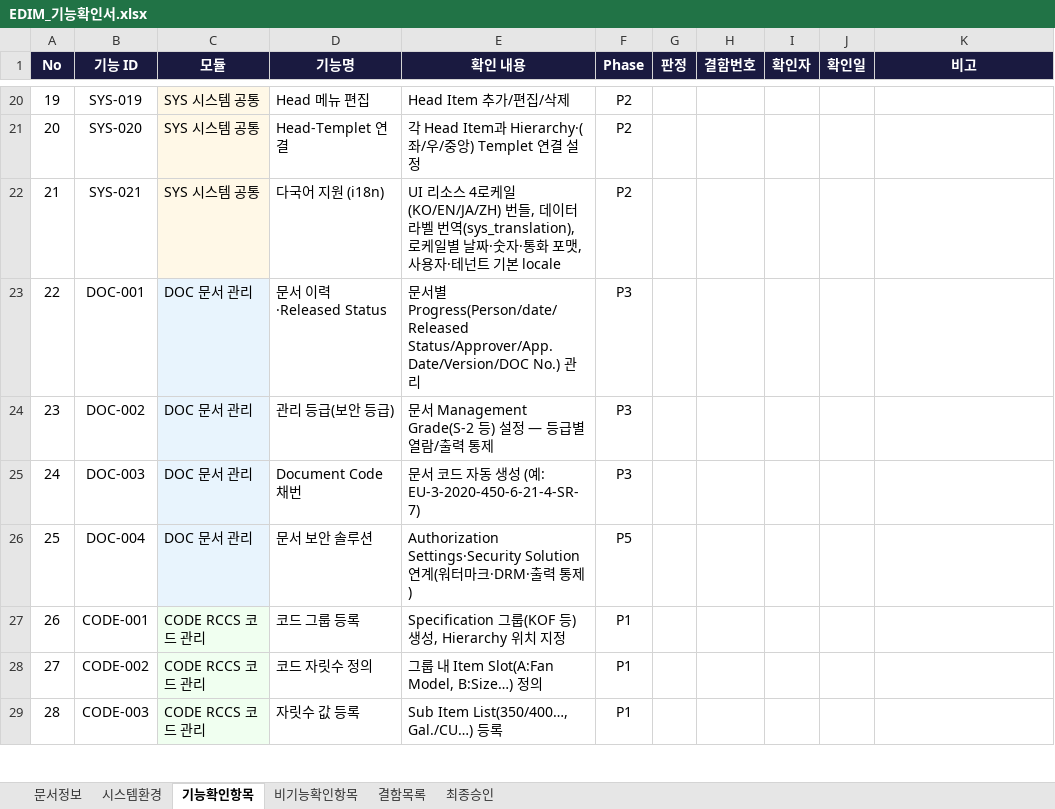
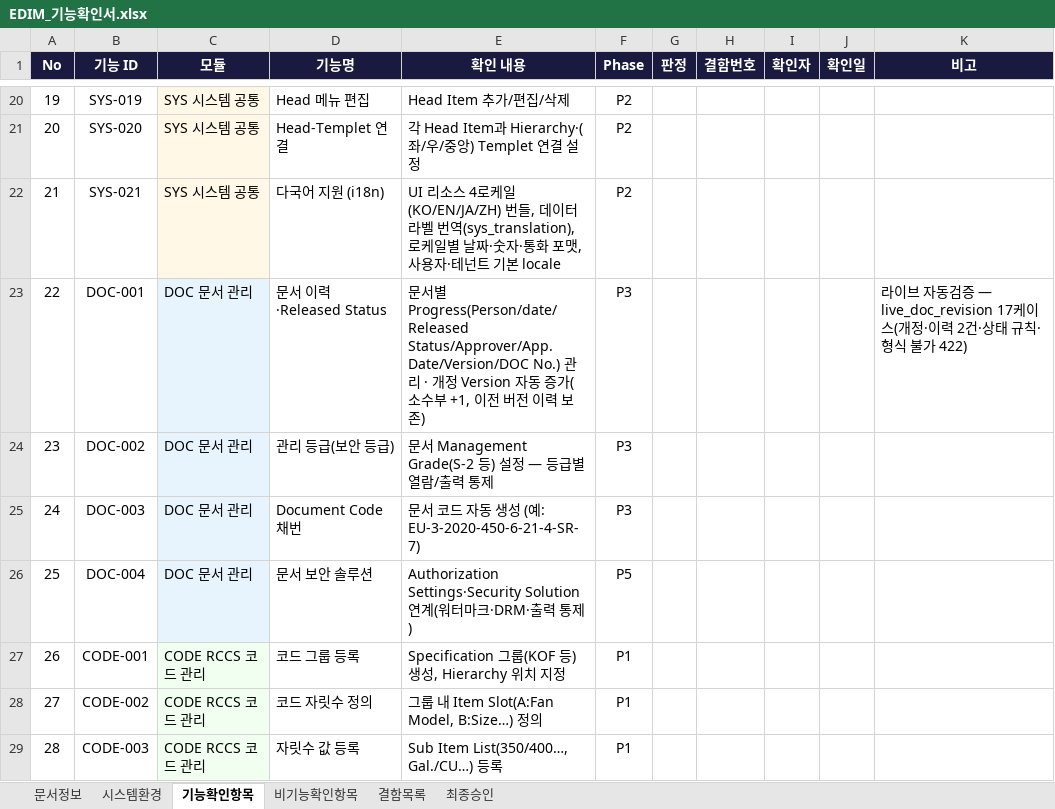
Before and after one commit to fankh/external-projects, an Excel workbook: edim-ai-blueprint/docs/03_기능확인서_FVT/EDIM_기능확인서.xlsx, sheet 기능확인항목, drawn as a sheet; only a part is shown, gaps mark what is left out; values as stored, in another font and other column widths than the file's, no borders; the diff names each change by its address in the sheet, - before the commit and + after, or states it on an @@ line.

Commit message:
13.3: docs: 13.0~13.2 기록 — 문서 개정 구현·i18n 오탐 정정, 기능확인서 DOC-001 갱신

```diff
--- a/edim-ai-blueprint/docs/03_기능확인서_FVT/EDIM_기능확인서.xlsx (sheet 기능확인항목)
+++ b/edim-ai-blueprint/docs/03_기능확인서_FVT/EDIM_기능확인서.xlsx (sheet 기능확인항목)
-E23 (확인 내용): …관리
+E23 (확인 내용): …관리 · 개정 Version 자동 증가(소수부 +1, 이전 버전 이력 보존)
-K23 (비고): (empty)
+K23 (비고): 라이브 자동검증 — live_doc_revision 17케이스(개정·이력 2건·상태 규칙·형식 불가 422)
```
Also changed, not shown: 1 other file.
